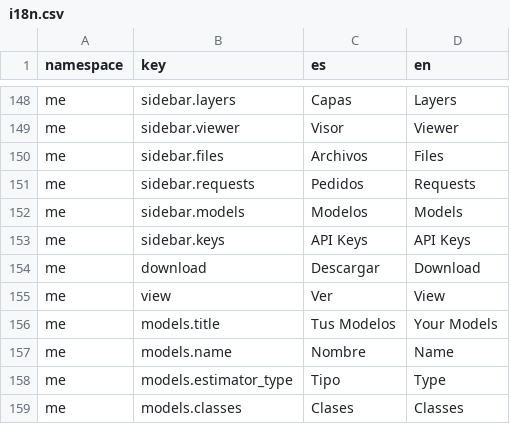
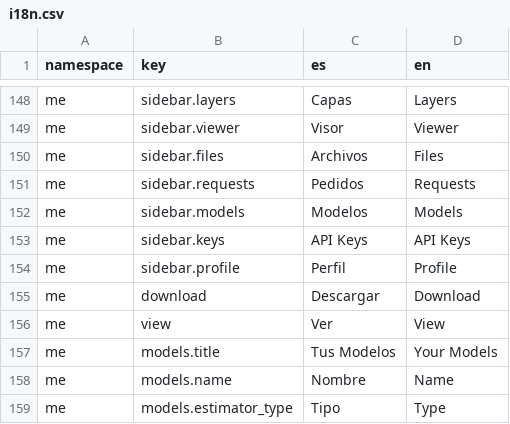
Before and after one commit to dymaxionlabs/platform, a CSV file: aqua/i18n.csv, drawn as a sheet; only a part is shown, gaps mark what is left out; the shorter side is filled out with more unchanged rows.

Commit message:
Add missing translation for profile

```diff
--- a/aqua/i18n.csv
+++ b/aqua/i18n.csv
@@ -153,2 +153,3 @@ me,sidebar.models,Modelos,Models
 me,sidebar.keys,API Keys,API Keys
+me,sidebar.profile,Perfil,Profile
 me,download,Descargar,Download
```
Also changed, not shown: 2 other files.
